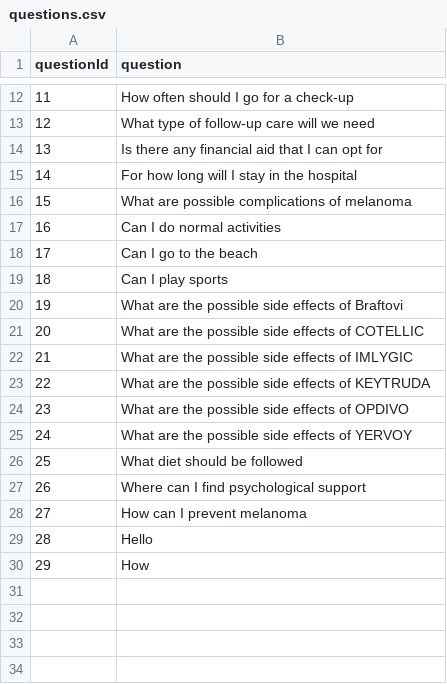
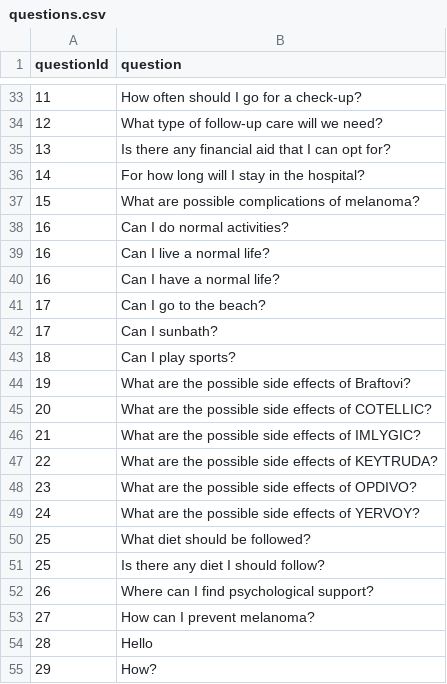
Before and after one commit to unaipme/deerpool-rarehacks, a CSV file: data/questions.csv, drawn as a sheet; only a part is shown, gaps mark what is left out; the diff covers the shown part only.

Commit message:
Add more questions

```diff
--- a/data/questions.csv
+++ b/data/questions.csv
@@ -12,19 +33,23 @@ questionId;question
-11;How often should I go for a check-up
-12;What type of follow-up care will we need
-13;Is there any financial aid that I can opt for
-14;For how long will I stay in the hospital
-15;What are possible complications of melanoma
-16;Can I do normal activities
-17;Can I go to the beach
-18;Can I play sports
-19;What are the possible side effects of Braftovi
-20;What are the possible side effects of COTELLIC
-21;What are the possible side effects of IMLYGIC
-22;What are the possible side effects of KEYTRUDA
-23;What are the possible side effects of OPDIVO
-24;What are the possible side effects of YERVOY
-25;What diet should be followed
-26;Where can I find psychological support
-27;How can I prevent melanoma
+11;How often should I go for a check-up?
+12;What type of follow-up care will we need?
+13;Is there any financial aid that I can opt for?
+14;For how long will I stay in the hospital?
+15;What are possible complications of melanoma?
+16;Can I do normal activities?
+16;Can I live a normal life?
+16;Can I have a normal life?
+17;Can I go to the beach?
+17;Can I sunbath?
+18;Can I play sports?
+19;What are the possible side effects of Braftovi?
+20;What are the possible side effects of COTELLIC?
+21;What are the possible side effects of IMLYGIC?
+22;What are the possible side effects of KEYTRUDA?
+23;What are the possible side effects of OPDIVO?
+24;What are the possible side effects of YERVOY?
+25;What diet should be followed?
+25;Is there any diet I should follow?
+26;Where can I find psychological support?
+27;How can I prevent melanoma?
 28;Hello
-29;How
+29;How?
```
Also changed, not shown: 21 added rows and 8 edited cells elsewhere in this file.
